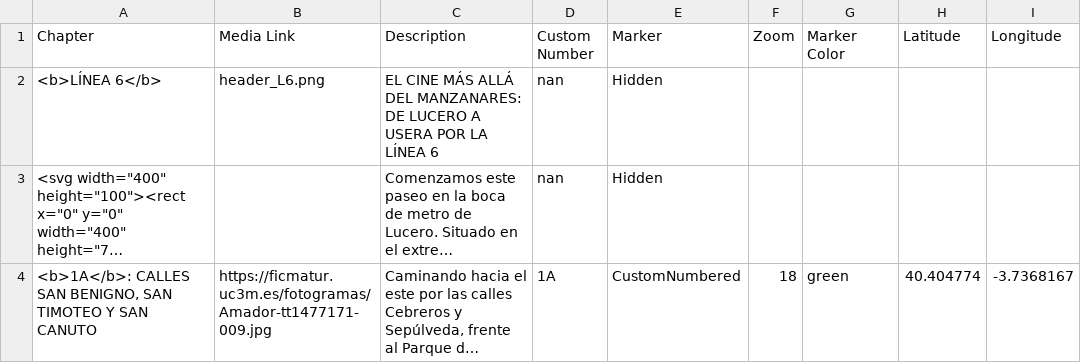
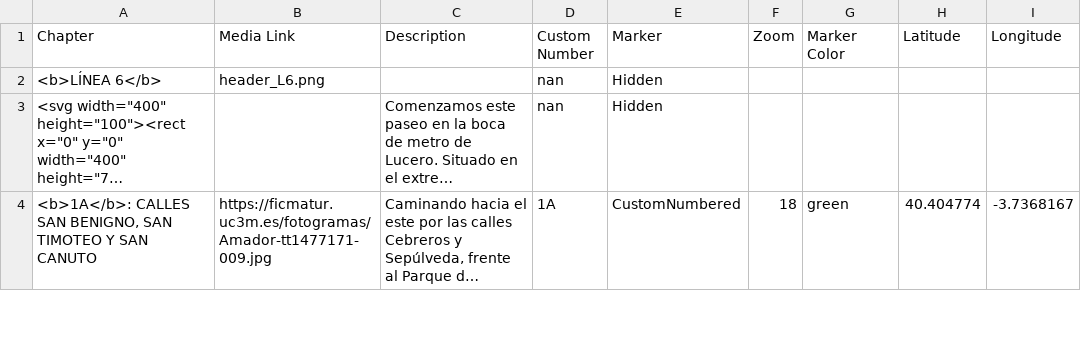
Before and after one commit to Robot8A/storymap-alcazares, a CSV file: csv/Chapters.csv, drawn as a sheet; only a part is shown; long unchanged cells end in …; the diff names each change by its address in the sheet, - before the commit and + after, or states it on an @@ line.

```diff
--- a/csv/Chapters.csv
+++ b/csv/Chapters.csv
-C2 (Description): EL CINE MÁS ALLÁ DEL MANZANARES: DE LUCERO A USERA POR LA LÍNEA 6
+C2 (Description): (empty)
```
Also changed, not shown: csv/Options.csv, 1 other file.
